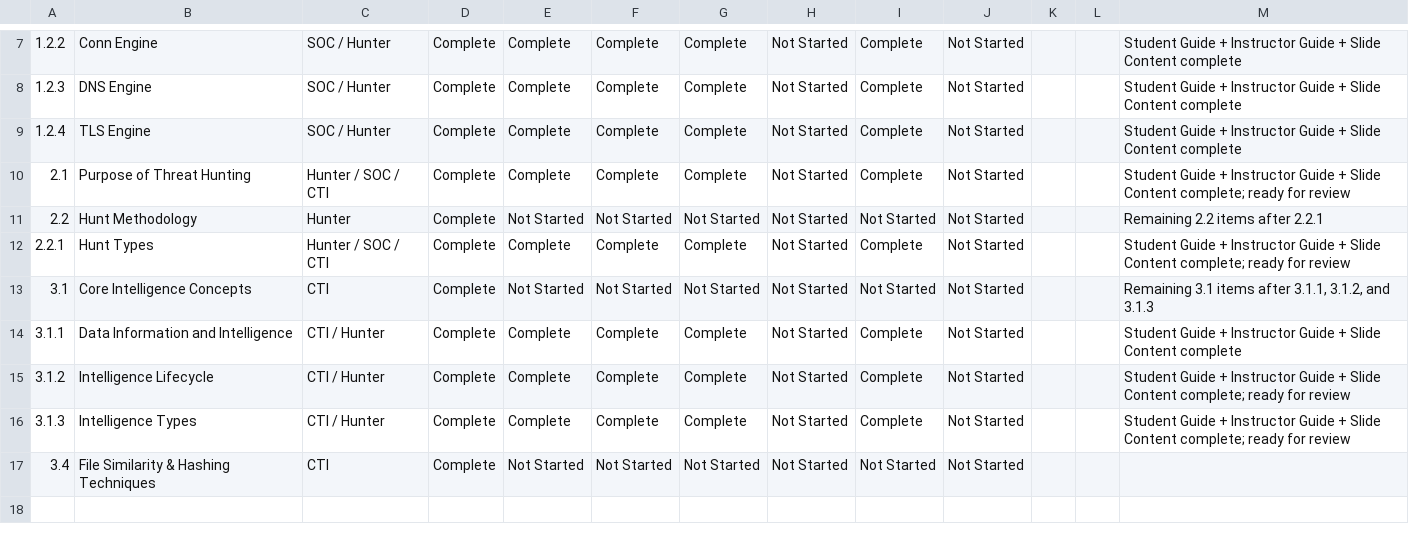
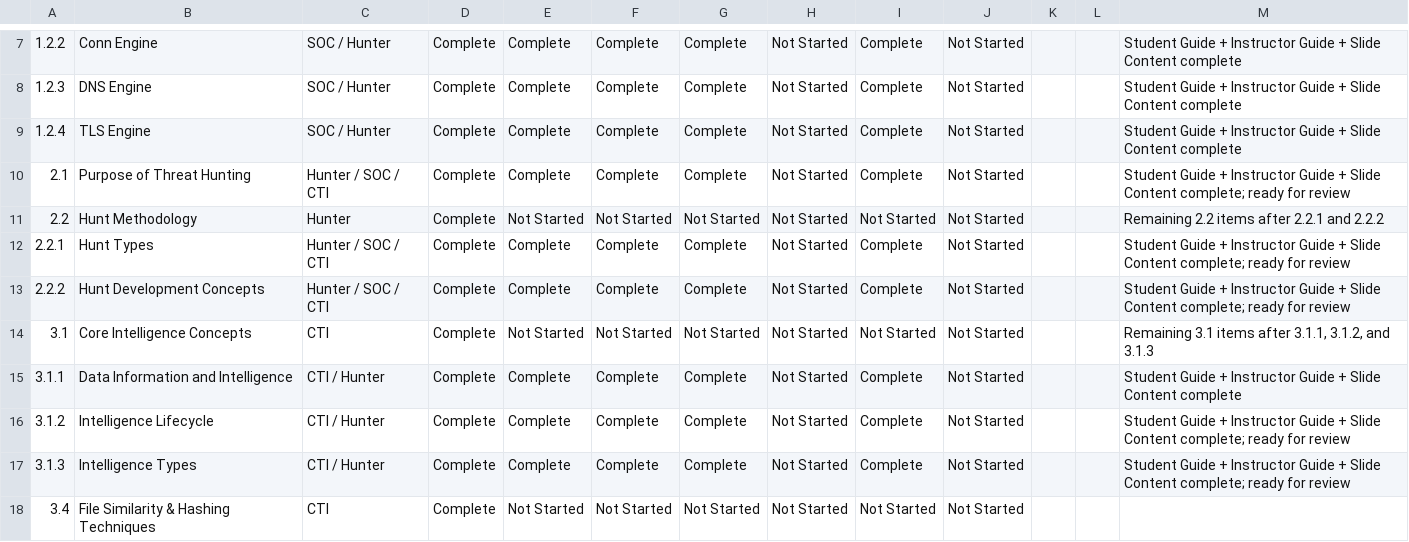
Before and after one commit to MalasadaTech/thraining-plan, a CSV file: docs/tracker.csv, drawn as a sheet; only a part is shown, gaps mark what is left out; the diff names each change by its address in the sheet, - before the commit and + after, or states it on an @@ line.

Commit message:
Add Hunt Development Concepts module: include README, instructor guide, student guide, slides, and update tracker; enhance documentation for clarity and organization.

```diff
--- a/docs/tracker.csv
+++ b/docs/tracker.csv
-M11: Remaining 2.2 items after 2.2.1
+M11: Remaining 2.2 items after 2.2.1 and 2.2.2
+row 13: 2.2.2 | Hunt Development Concepts | Hunter / SOC / CTI | Complete | Complete | Complete | Complete | Not Started | Complete | Not Started |  |  | Student Guide + Instructor Guide + Slide Content complete; ready for review
```
Also changed, not shown: 8 other files.
